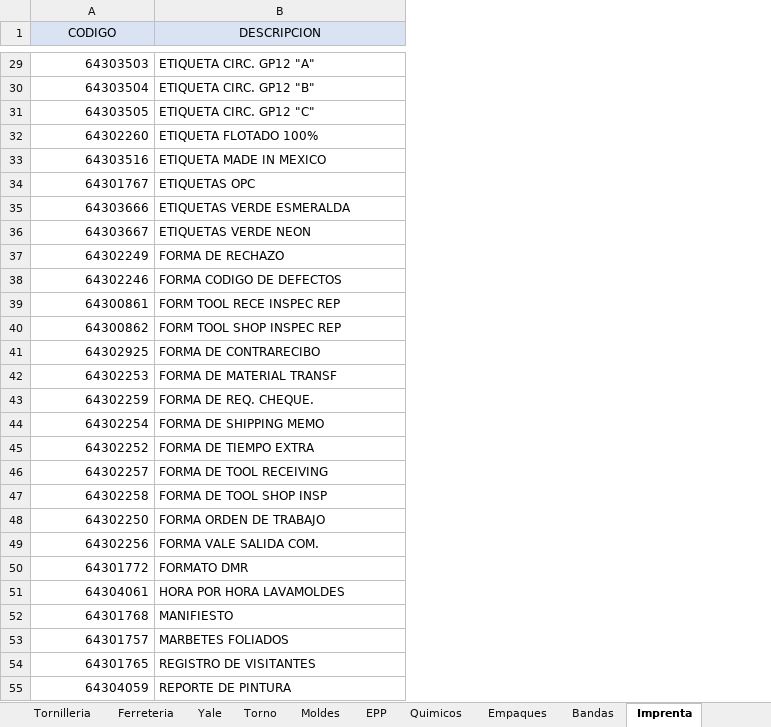
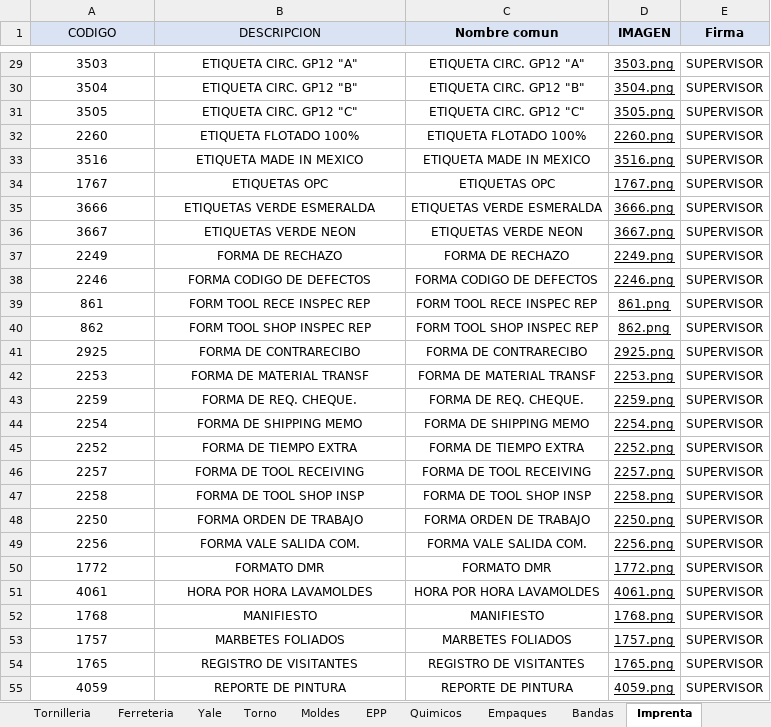
Before and after one commit to AlmacenParkerP-2/MasterList-002, an Excel workbook: Busqueda avanzada.xlsx, sheet Imprenta, drawn as a sheet; only a part is shown, gaps mark what is left out; values as stored, in another font and other column widths than the file's, no borders; the diff covers the shown part only; the diff names each change by its address in the sheet, - before the commit and + after, or states it on an @@ line.

```diff
--- a/Busqueda avanzada.xlsx (sheet Imprenta)
+++ b/Busqueda avanzada.xlsx (sheet Imprenta)
+column C (Nombre comun), rows 29-55: ETIQUETA CIRC. GP12 "A" | ETIQUETA CIRC. GP12 "B" | ETIQUETA CIRC. GP12 "C" | ETIQUETA FLOTADO 100% | ETIQUETA MADE IN MEXICO | ETIQUETAS OPC | ETIQUETAS VERDE ESMERALDA | ETIQUETAS VERDE NEON | FORMA DE RECHAZO | FORMA CODIGO DE DEFECTOS | FORM TOOL RECE INSPEC REP | FORM TOOL SHOP INSPEC REP | FORMA DE CONTRARECIBO | FORMA DE MATERIAL TRANSF | FORMA DE REQ. CHEQUE. | FORMA DE SHIPPING MEMO | FORMA DE TIEMPO EXTRA | FORMA DE TOOL RECEIVING | FORMA DE TOOL SHOP INSP | FORMA ORDEN DE TRABAJO | FORMA VALE SALIDA COM. | FORMATO DMR | HORA POR HORA LAVAMOLDES | MANIFIESTO | MARBETES FOLIADOS | REGISTRO DE VISITANTES | REPORTE DE PINTURA
+column D (IMAGEN), rows 29-55: 3503.png | 3504.png | 3505.png | 2260.png | 3516.png | 1767.png | 3666.png | 3667.png | 2249.png | 2246.png | 861.png | 862.png | 2925.png | 2253.png | 2259.png | 2254.png | 2252.png | 2257.png | 2258.png | 2250.png | 2256.png | 1772.png | 4061.png | 1768.png | 1757.png | 1765.png | 4059.png
+column E (Firma), rows 29-55: all SUPERVISOR
-A29:A55 alignment: right
+A29:A55 alignment: center
-A29 (CODIGO): 64303503
+A29 (CODIGO): 3503
-B29:B55 alignment: left
+B29:B55 alignment: center
-A30 (CODIGO): 64303504
+A30 (CODIGO): 3504
-A31 (CODIGO): 64303505
+A31 (CODIGO): 3505
-A32 (CODIGO): 64302260
+A32 (CODIGO): 2260
-A33 (CODIGO): 64303516
+A33 (CODIGO): 3516
-A34 (CODIGO): 64301767
+A34 (CODIGO): 1767
-A35 (CODIGO): 64303666
+A35 (CODIGO): 3666
-A36 (CODIGO): 64303667
+A36 (CODIGO): 3667
-A37 (CODIGO): 64302249
+A37 (CODIGO): 2249
-A38 (CODIGO): 64302246
+A38 (CODIGO): 2246
-A39 (CODIGO): 64300861
+A39 (CODIGO): 861
-A40 (CODIGO): 64300862
+A40 (CODIGO): 862
-A41 (CODIGO): 64302925
+A41 (CODIGO): 2925
-A42 (CODIGO): 64302253
+A42 (CODIGO): 2253
-A43 (CODIGO): 64302259
+A43 (CODIGO): 2259
-A44 (CODIGO): 64302254
+A44 (CODIGO): 2254
-A45 (CODIGO): 64302252
+A45 (CODIGO): 2252
-A46 (CODIGO): 64302257
+A46 (CODIGO): 2257
-A47 (CODIGO): 64302258
+A47 (CODIGO): 2258
-A48 (CODIGO): 64302250
+A48 (CODIGO): 2250
-A49 (CODIGO): 64302256
+A49 (CODIGO): 2256
-A50 (CODIGO): 64301772
+A50 (CODIGO): 1772
-A51 (CODIGO): 64304061
+A51 (CODIGO): 4061
-A52 (CODIGO): 64301768
+A52 (CODIGO): 1768
-A53 (CODIGO): 64301757
+A53 (CODIGO): 1757
-A54 (CODIGO): 64301765
+A54 (CODIGO): 1765
-A55 (CODIGO): 64304059
+A55 (CODIGO): 4059
```
Also changed, not shown: 39 edited cells and cell formats elsewhere in this sheet, sheet Refacciones, sheet Electronico, sheet Ferreteria, sheet EPP, sheet Bandas, sheet Moldes, 4 more sheets.
